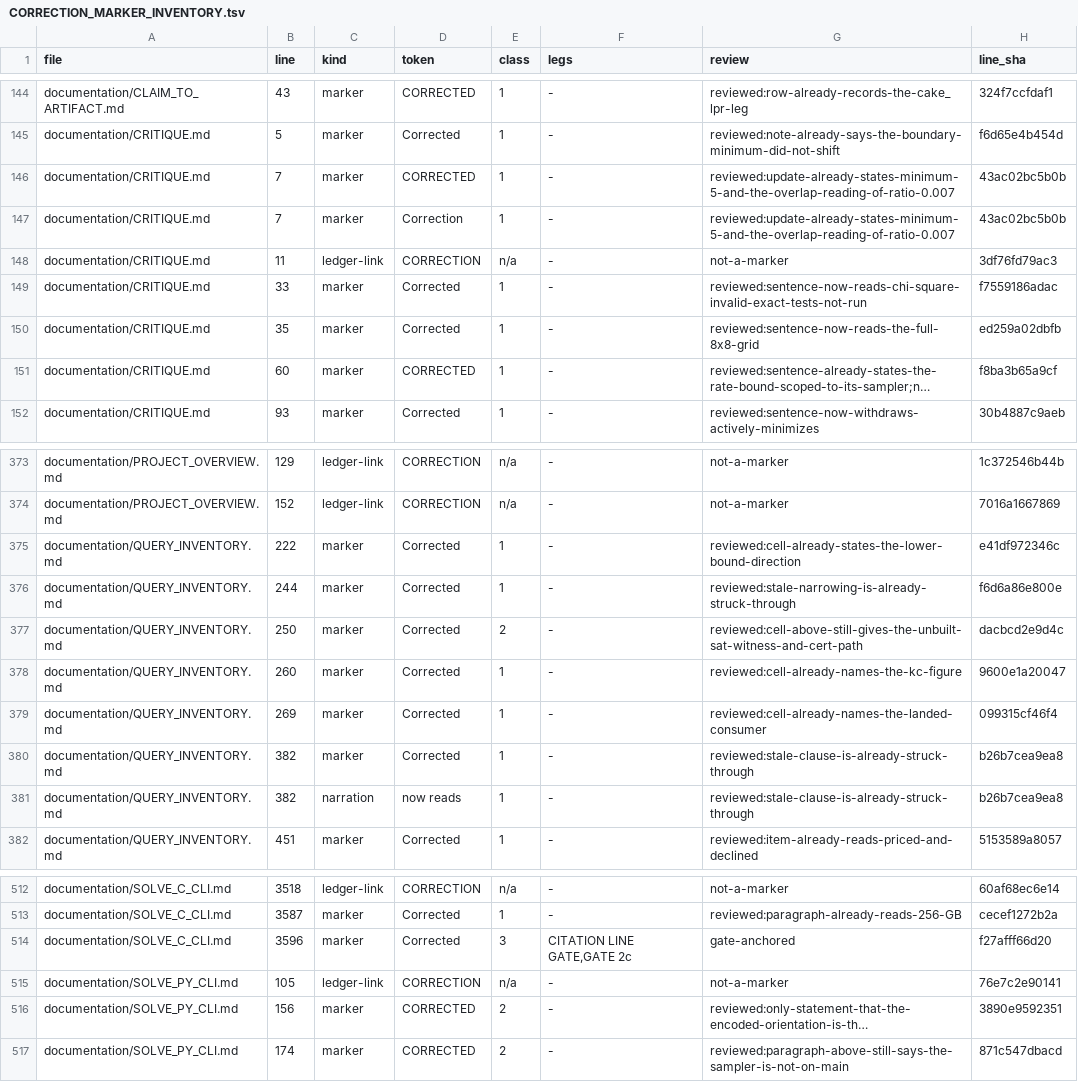
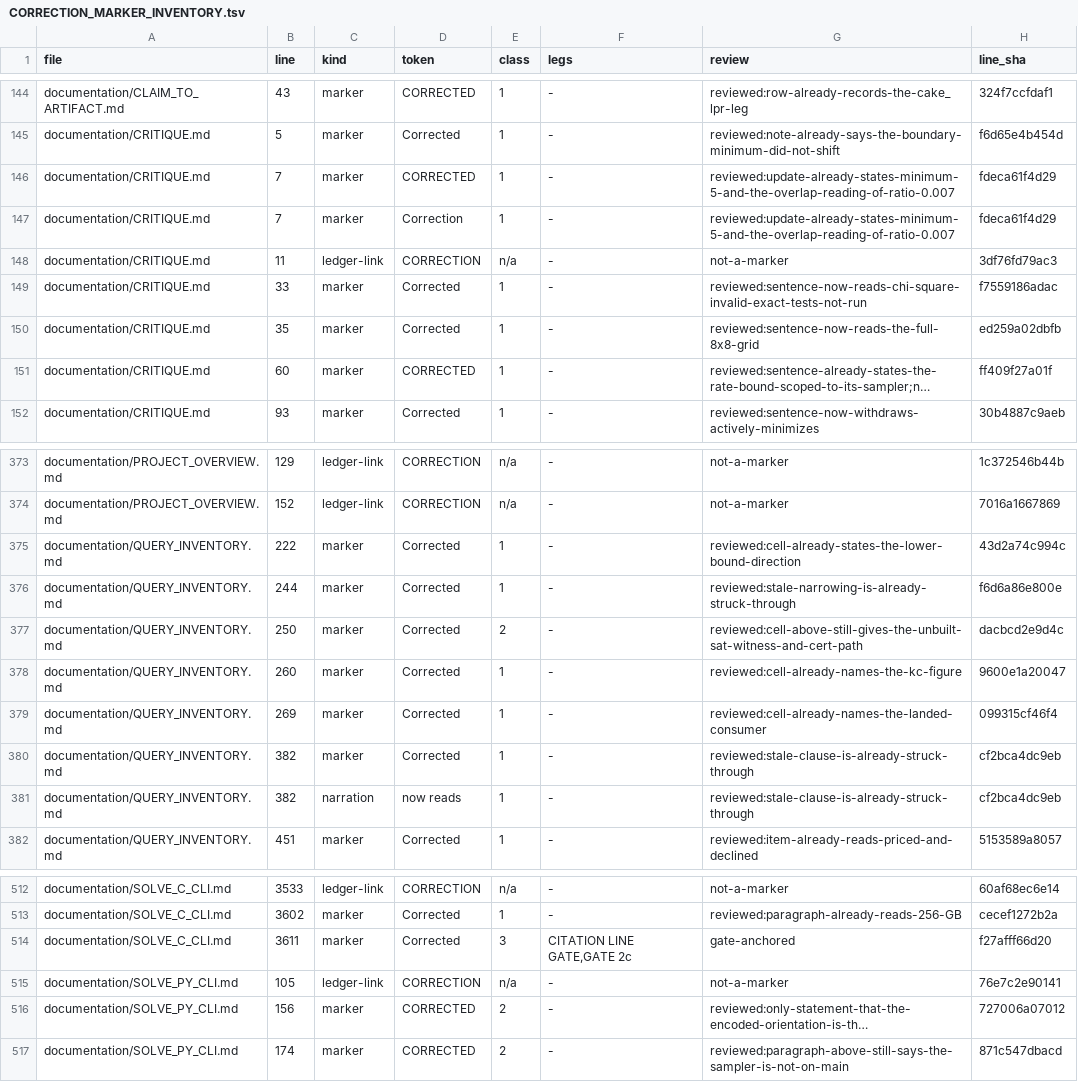
Before and after one commit to petersm3/roae, a TSV file: documentation/CORRECTION_MARKER_INVENTORY.tsv, drawn as a sheet; only a part is shown, gaps mark what is left out; long unchanged cells end in …; the diff covers the shown part only; the diff names each change by its address in the sheet, - before the commit and + after, or states it on an @@ line.

```diff
--- a/documentation/CORRECTION_MARKER_INVENTORY.tsv
+++ b/documentation/CORRECTION_MARKER_INVENTORY.tsv
-H146:H147 (line_sha): 43ac02bc5b0b
+H146:H147 (line_sha): fdeca61f4d29
-H151 (line_sha): f8ba3b65a9cf
+H151 (line_sha): ff409f27a01f
-H375 (line_sha): e41df972346c
+H375 (line_sha): 43d2a74c994c
-H380:H381 (line_sha): b26b7cea9ea8
+H380:H381 (line_sha): cf2bca4dc9eb
-B512 (line): 3518
+B512 (line): 3533
-B513 (line): 3587
+B513 (line): 3602
-B514 (line): 3596
+B514 (line): 3611
-H516 (line_sha): 3890e9592351
+H516 (line_sha): 727006a07012
```
Also changed, not shown: 30 edited cells elsewhere in this file, documentation/RETRACTED_PHRASES.tsv, 41 other files.
